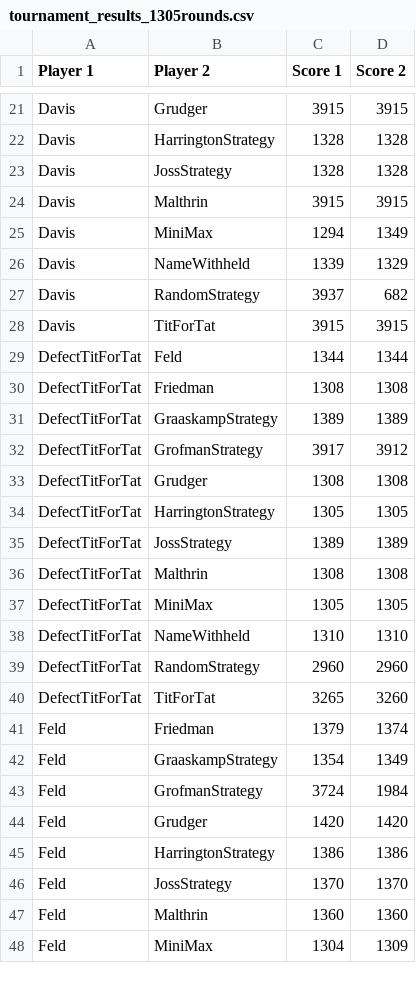
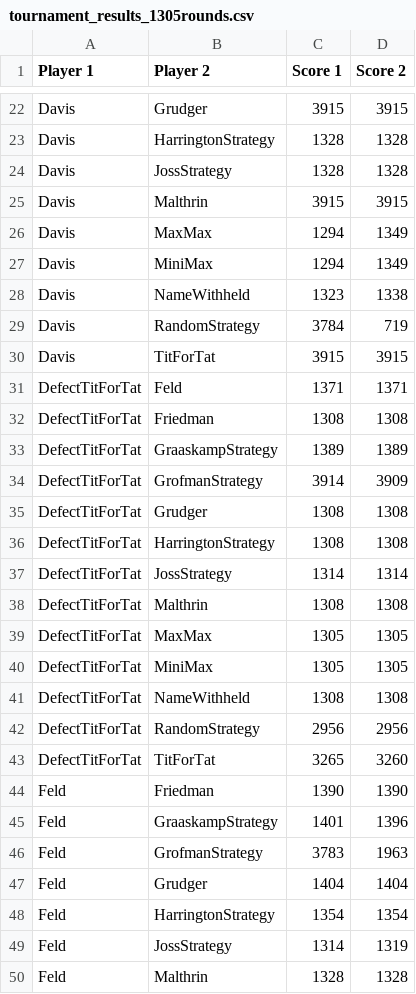
Before and after one commit to acdu01/discrete_algorithms_comparison, a CSV file: tournament_results/tournament_results_1305rounds.csv, drawn as a sheet; only a part is shown, gaps mark what is left out; the shorter side is filled out with more unchanged rows; the diff covers the shown part only.

```diff
--- a/tournament_results/tournament_results_1305rounds.csv
+++ b/tournament_results/tournament_results_1305rounds.csv
@@ -24,24 +25,26 @@ Davis,JossStrategy,1328,1328
 Davis,Malthrin,3915,3915
+Davis,MaxMax,1294,1349
 Davis,MiniMax,1294,1349
-Davis,NameWithheld,1339,1329
-Davis,RandomStrategy,3937,682
+Davis,NameWithheld,1323,1338
+Davis,RandomStrategy,3784,719
 Davis,TitForTat,3915,3915
-DefectTitForTat,Feld,1344,1344
+DefectTitForTat,Feld,1371,1371
 DefectTitForTat,Friedman,1308,1308
 DefectTitForTat,GraaskampStrategy,1389,1389
-DefectTitForTat,GrofmanStrategy,3917,3912
+DefectTitForTat,GrofmanStrategy,3914,3909
 DefectTitForTat,Grudger,1308,1308
-DefectTitForTat,HarringtonStrategy,1305,1305
-DefectTitForTat,JossStrategy,1389,1389
+DefectTitForTat,HarringtonStrategy,1308,1308
+DefectTitForTat,JossStrategy,1314,1314
 DefectTitForTat,Malthrin,1308,1308
+DefectTitForTat,MaxMax,1305,1305
 DefectTitForTat,MiniMax,1305,1305
-DefectTitForTat,NameWithheld,1310,1310
-DefectTitForTat,RandomStrategy,2960,2960
+DefectTitForTat,NameWithheld,1308,1308
+DefectTitForTat,RandomStrategy,2956,2956
 DefectTitForTat,TitForTat,3265,3260
-Feld,Friedman,1379,1374
-Feld,GraaskampStrategy,1354,1349
-Feld,GrofmanStrategy,3724,1984
-Feld,Grudger,1420,1420
-Feld,HarringtonStrategy,1386,1386
-Feld,JossStrategy,1370,1370
-Feld,Malthrin,1360,1360
+Feld,Friedman,1390,1390
+Feld,GraaskampStrategy,1401,1396
+Feld,GrofmanStrategy,3783,1963
+Feld,Grudger,1404,1404
+Feld,HarringtonStrategy,1354,1354
+Feld,JossStrategy,1314,1319
+Feld,Malthrin,1328,1328
```
Also changed, not shown: 15 added rows, 1 removed row and 97 edited cells elsewhere in this file, tournament_results/tournament_results_1055rounds.csv, tournament_results/tournament_results_1105rounds.csv, 30 other files.
